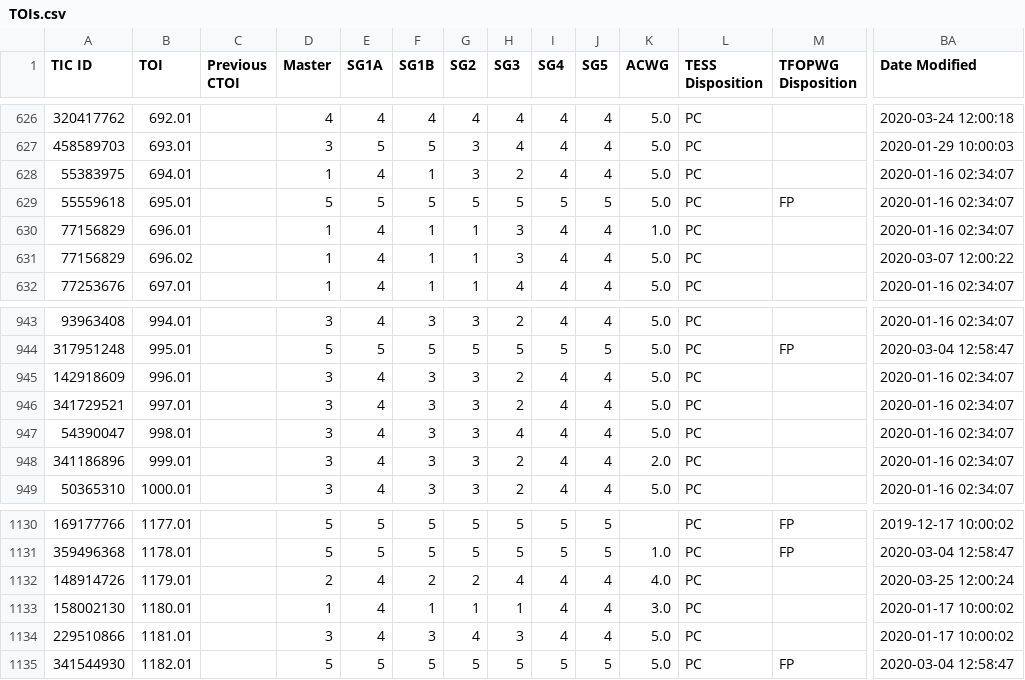
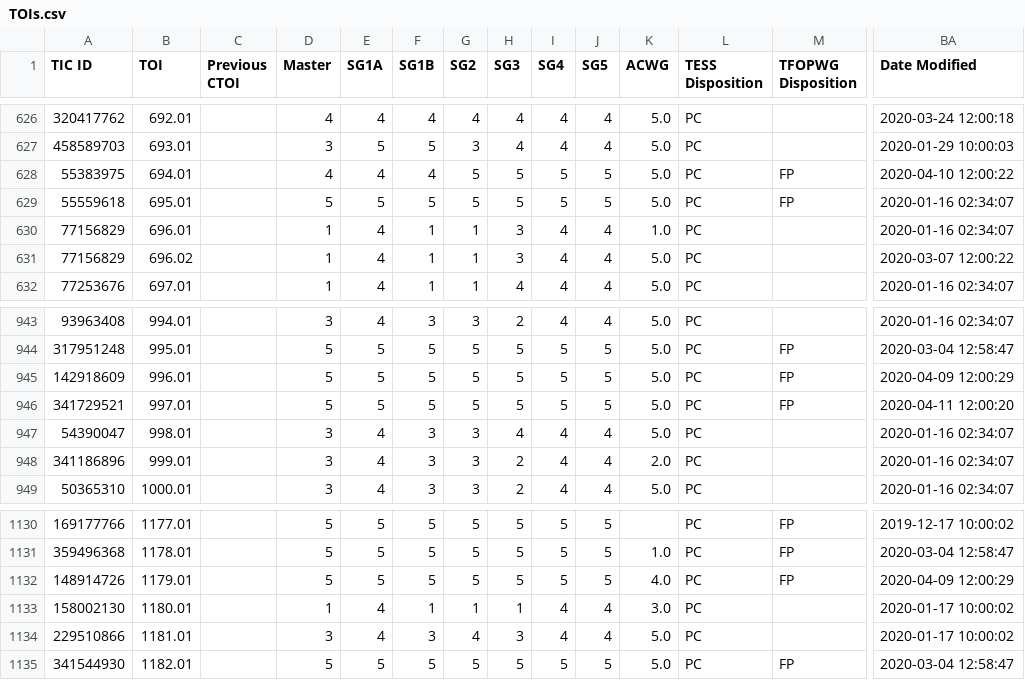
Before and after one commit to jpdeleon/chronos, a CSV file: data/TOIs.csv, drawn as a sheet; only a part is shown, gaps mark what is left out; the diff names each change by its address in the sheet, - before the commit and + after, or states it on an @@ line.

```diff
--- a/data/TOIs.csv
+++ b/data/TOIs.csv
-D628 (Master): 1
+D628 (Master): 4
-F628 (SG1B): 1
+F628 (SG1B): 4
-G628 (SG2): 3
+G628 (SG2): 5
-H628 (SG3): 2
+H628 (SG3): 5
-I628 (SG4): 4
+I628 (SG4): 5
-J628 (SG5): 4
+J628 (SG5): 5
-M628 (TFOPWG Disposition): (empty)
+M628 (TFOPWG Disposition): FP
-BA628 (Date Modified): 2020-01-16 02:34:07
+BA628 (Date Modified): 2020-04-10 12:00:22
-D945:D946 (Master): 3
+D945:D946 (Master): 5
-E945:E946 (SG1A): 4
+E945:E946 (SG1A): 5
-F945:F946 (SG1B): 3
+F945:F946 (SG1B): 5
-G945:G946 (SG2): 3
+G945:G946 (SG2): 5
-H945:H946 (SG3): 2
+H945:H946 (SG3): 5
-I945:I946 (SG4): 4
+I945:I946 (SG4): 5
-J945:J946 (SG5): 4
+J945:J946 (SG5): 5
-M945:M946 (TFOPWG Disposition): (empty)
+M945:M946 (TFOPWG Disposition): FP
-BA945 (Date Modified): 2020-01-16 02:34:07
+BA945 (Date Modified): 2020-04-09 12:00:29
-BA946 (Date Modified): 2020-01-16 02:34:07
+BA946 (Date Modified): 2020-04-11 12:00:20
-D1132 (Master): 2
+D1132 (Master): 5
-E1132 (SG1A): 4
+E1132 (SG1A): 5
-F1132 (SG1B): 2
+F1132 (SG1B): 5
-G1132 (SG2): 2
+G1132 (SG2): 5
-H1132 (SG3): 4
+H1132 (SG3): 5
-I1132 (SG4): 4
+I1132 (SG4): 5
-J1132 (SG5): 4
+J1132 (SG5): 5
-M1132 (TFOPWG Disposition): (empty)
+M1132 (TFOPWG Disposition): FP
-BA1132 (Date Modified): 2020-03-25 12:00:24
+BA1132 (Date Modified): 2020-04-09 12:00:29
```
Also changed, not shown: 22 other files.
